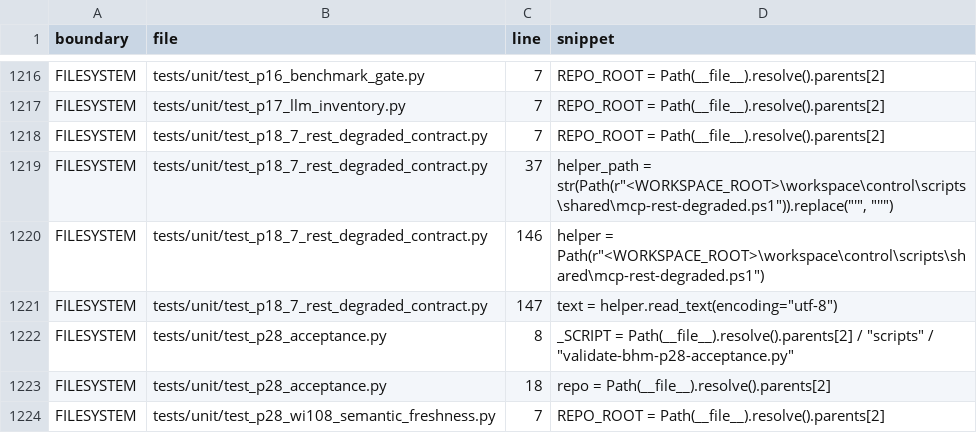
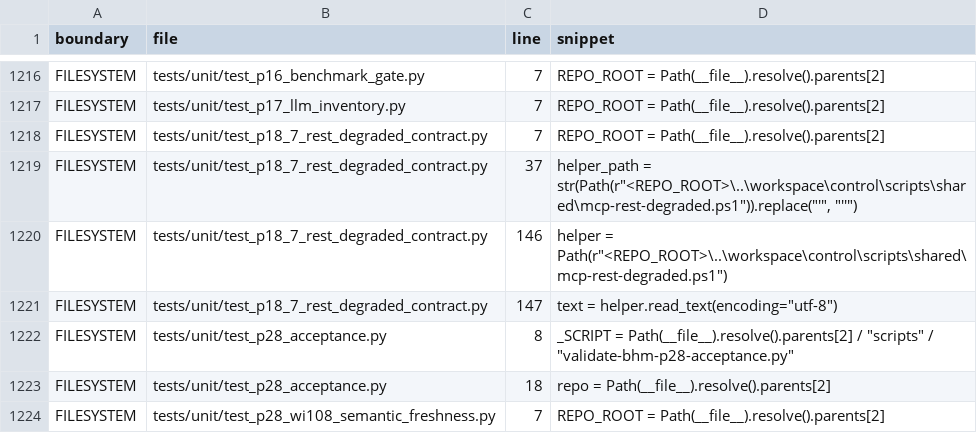
Before and after one commit to Efidripy/BlackHoleMemory, a CSV file: docs/audits/bhm-boundary-inventory-2026-07-31.csv, drawn as a sheet; only a part is shown, gaps mark what is left out.

```diff
--- a/docs/audits/bhm-boundary-inventory-2026-07-31.csv
+++ b/docs/audits/bhm-boundary-inventory-2026-07-31.csv
@@ -1218,4 +1218,4 @@ FILESYSTEM,tests/unit/test_p17_llm_inventory.py,7,REPO_ROOT = Path(__file__).res
 FILESYSTEM,tests/unit/test_p18_7_rest_degraded_contract.py,7,REPO_ROOT = Path(__file__).resolve().parents[2]
-FILESYSTEM,tests/unit/test_p18_7_rest_degraded_contract.py,37,"helper_path = str(Path(r""<WORKSPACE_ROOT>\workspace\control\scripts\shared\mcp-rest-degraded.ps1"")).replace(""'"", ""''"")"
-FILESYSTEM,tests/unit/test_p18_7_rest_degraded_contract.py,146,"helper = Path(r""<WORKSPACE_ROOT>\workspace\control\scripts\shared\mcp-rest-degraded.ps1"")"
+FILESYSTEM,tests/unit/test_p18_7_rest_degraded_contract.py,37,"helper_path = str(Path(r""<REPO_ROOT>\..\workspace\control\scripts\shared\mcp-rest-degraded.ps1"")).replace(""'"", ""''"")"
+FILESYSTEM,tests/unit/test_p18_7_rest_degraded_contract.py,146,"helper = Path(r""<REPO_ROOT>\..\workspace\control\scripts\shared\mcp-rest-degraded.ps1"")"
 FILESYSTEM,tests/unit/test_p18_7_rest_degraded_contract.py,147,"text = helper.read_text(encoding=""utf-8"")"
```
Also changed, not shown: 17 other files.
